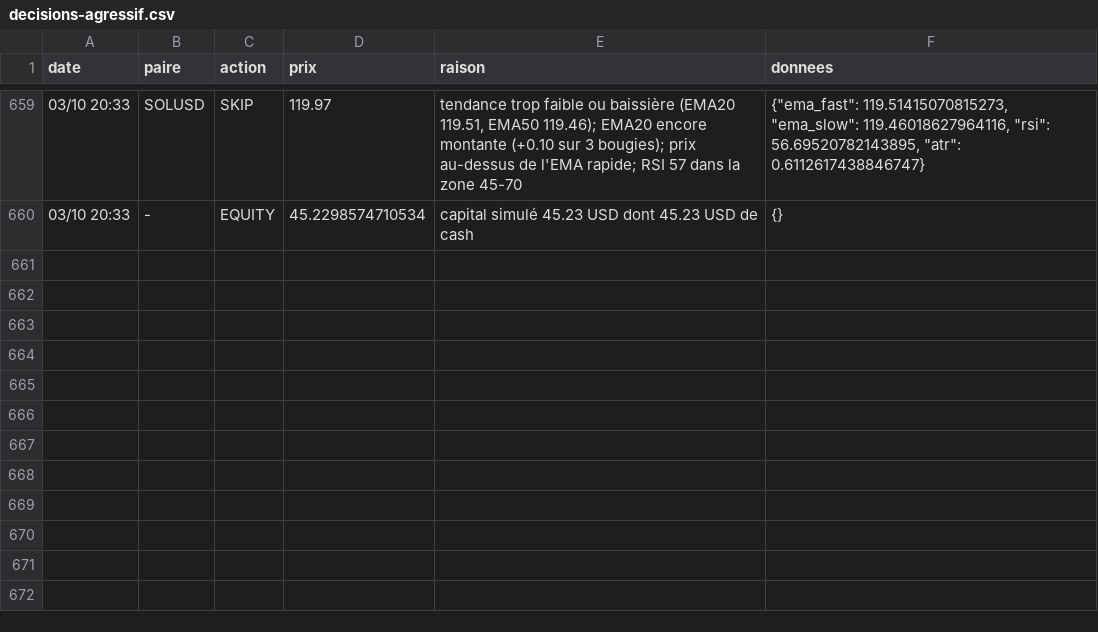
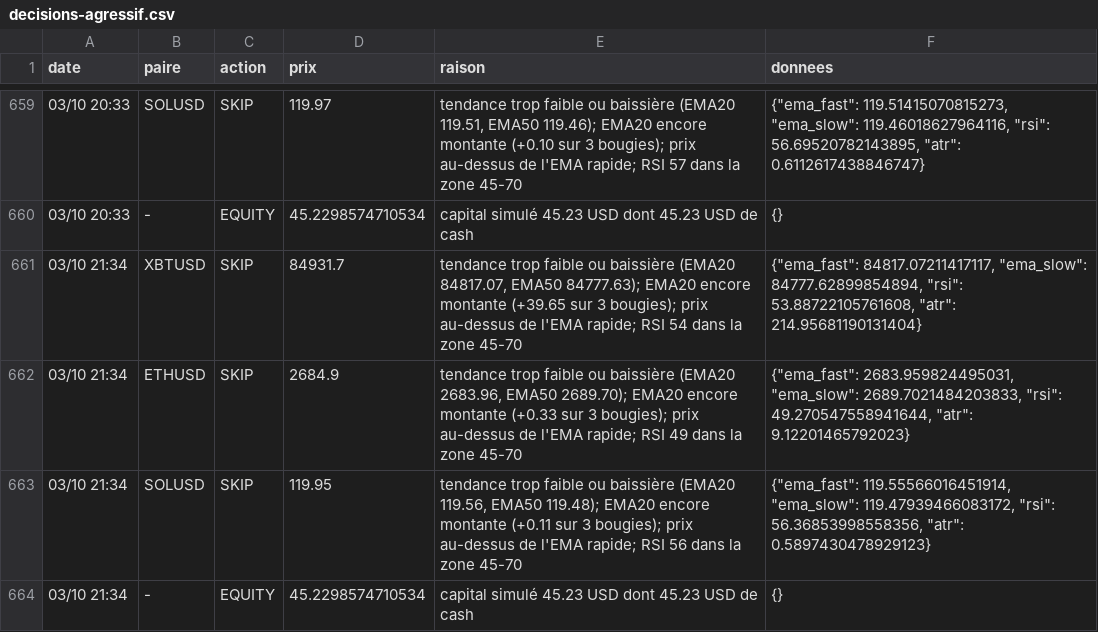
Before and after one commit to nftmooods/Public_App, a CSV file: KrakenPaperBot/data/decisions-agressif.csv, drawn as a sheet; only a part is shown, gaps mark what is left out; the diff names each change by its address in the sheet, - before the commit and + after, or states it on an @@ line.

```diff
--- a/KrakenPaperBot/data/decisions-agressif.csv
+++ b/KrakenPaperBot/data/decisions-agressif.csv
+row 661: 03/10 21:34 | XBTUSD | SKIP | 84931.7 | tendance trop faible ou baissière (EMA20 84817.07, EMA50 84777.63); EMA20 encore montante (+39.65 sur 3 bougies); prix au-dessus de l'EMA rapide; RSI 54 dans la zone 45-70 | {"ema_fast": 84817.07211417117, "ema_slow": 84777.62899854894, "rsi": 53.88722105761608, "atr": 214.95681190131404}
+row 662: 03/10 21:34 | ETHUSD | SKIP | 2684.9 | tendance trop faible ou baissière (EMA20 2683.96, EMA50 2689.70); EMA20 encore montante (+0.33 sur 3 bougies); prix au-dessus de l'EMA rapide; RSI 49 dans la zone 45-70 | {"ema_fast": 2683.959824495031, "ema_slow": 2689.7021484203833, "rsi": 49.270547558941644, "atr": 9.12201465792023}
+row 663: 03/10 21:34 | SOLUSD | SKIP | 119.95 | tendance trop faible ou baissière (EMA20 119.56, EMA50 119.48); EMA20 encore montante (+0.11 sur 3 bougies); prix au-dessus de l'EMA rapide; RSI 56 dans la zone 45-70 | {"ema_fast": 119.55566016451914, "ema_slow": 119.47939466083172, "rsi": 56.36853998558356, "atr": 0.5897430478929123}
+row 664: 03/10 21:34 | - | EQUITY | 45.2298574710534 | capital simulé 45.23 USD dont 45.23 USD de cash | {}
```
Also changed, not shown: KrakenPaperBot/data/decisions-accumulation.csv, KrakenPaperBot/data/decisions-memecoin.csv, 6 other files.
